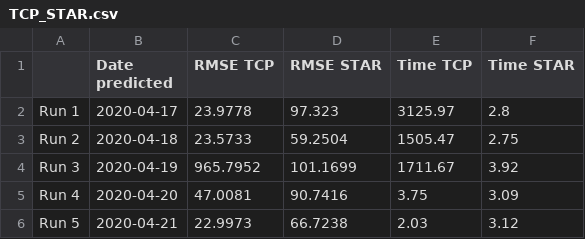
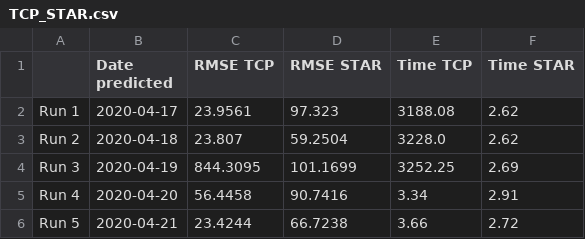
Before and after one commit to PawinData/UC, a CSV file: TCP_STAR.csv, drawn as a sheet.

```diff
--- a/TCP_STAR.csv
+++ b/TCP_STAR.csv
@@ -1,6 +1,6 @@
 ,Date predicted,RMSE TCP,RMSE STAR,Time TCP,Time STAR
-Run 1,2020-04-17,23.9778,97.323,3125.97,2.8
-Run 2,2020-04-18,23.5733,59.2504,1505.47,2.75
-Run 3,2020-04-19,965.7952,101.1699,1711.67,3.92
-Run 4,2020-04-20,47.0081,90.7416,3.75,3.09
-Run 5,2020-04-21,22.9973,66.7238,2.03,3.12
+Run 1,2020-04-17,23.9561,97.323,3188.08,2.62
+Run 2,2020-04-18,23.807,59.2504,3228.0,2.62
+Run 3,2020-04-19,844.3095,101.1699,3252.25,2.69
+Run 4,2020-04-20,56.4458,90.7416,3.34,2.91
+Run 5,2020-04-21,23.4244,66.7238,3.66,2.72
```
Also changed, not shown: 2 other files.
